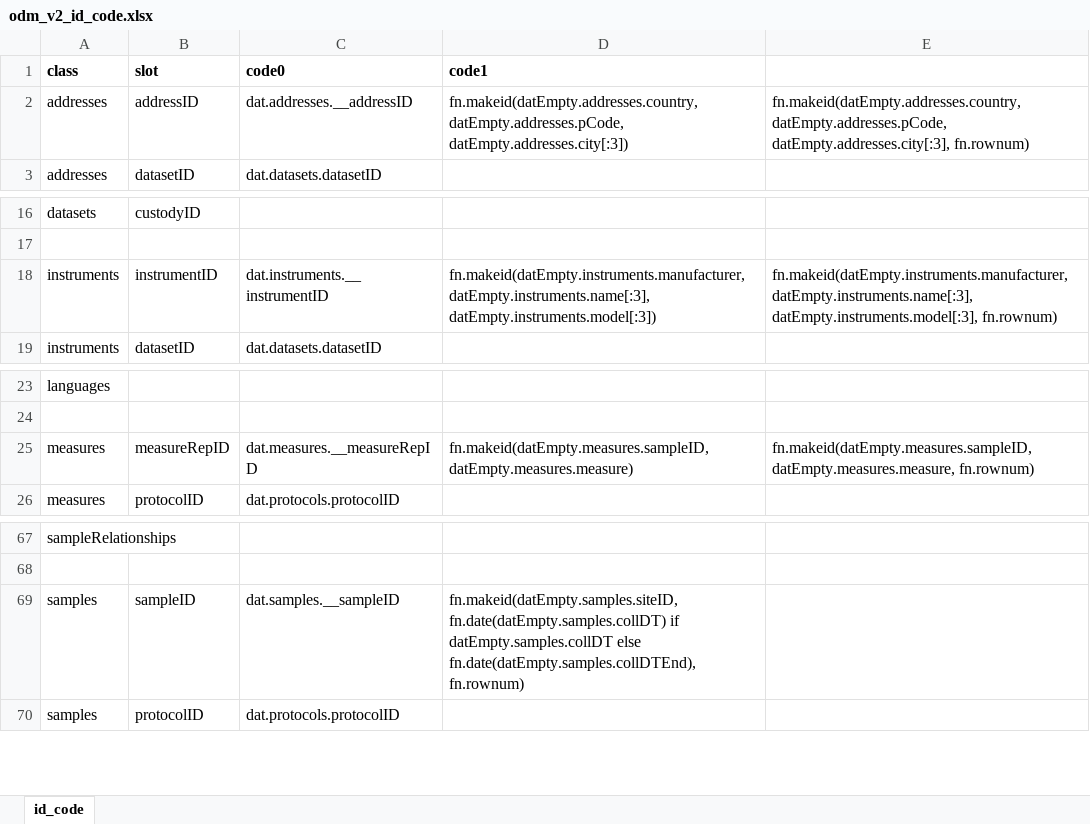
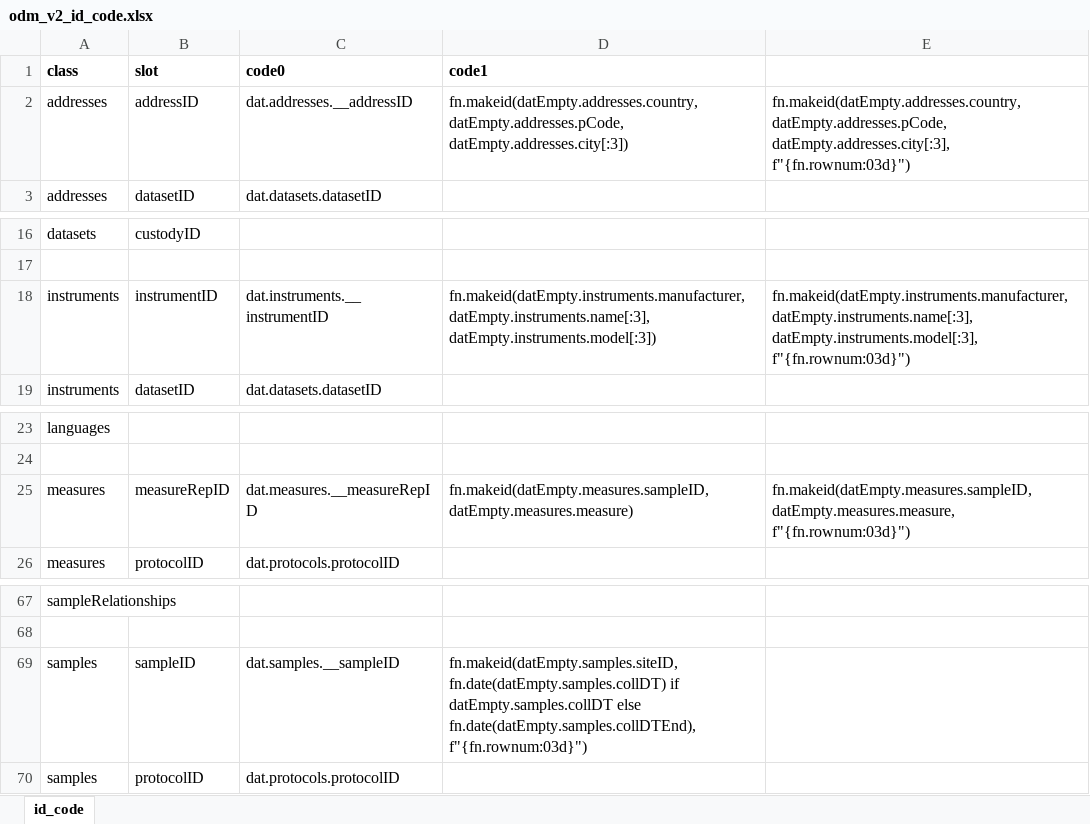
Before and after one commit to PHES-ODM/PHES-ODM-MapGenerator, an Excel workbook: data/odm_v2/odm_v2_id_code.xlsx, sheet id_code, drawn as a sheet; only a part is shown, gaps mark what is left out; values as stored, in another font and other column widths than the file's, no borders; the diff names each change by its address in the sheet, - before the commit and + after, or states it on an @@ line.

```diff
--- a/data/odm_v2/odm_v2_id_code.xlsx (sheet id_code)
+++ b/data/odm_v2/odm_v2_id_code.xlsx (sheet id_code)
-E2: …datEmpty.addresses.pCode, datEmpty.addresses.city[:3], fn.rownum)
+E2: …datEmpty.addresses.pCode, datEmpty.addresses.city[:3], f"{fn.rownum:03d}")
-E18: …datEmpty.instruments.name[:3], datEmpty.instruments.model[:3], fn.rownum)
+E18: …datEmpty.instruments.name[:3], datEmpty.instruments.model[:3], f"{fn.rownum:03d}")
-E25: fn.makeid(datEmpty.measures.sampleID, datEmpty.measures.measure, fn.rownum)
+E25: fn.makeid(datEmpty.measures.sampleID, datEmpty.measures.measure, f"{fn.rownum:03d}")
-D69 (code1): …else fn.date(datEmpty.samples.collDTEnd), fn.rownum)
+D69 (code1): …else fn.date(datEmpty.samples.collDTEnd), f"{fn.rownum:03d}")
```
Also changed, not shown: data/odm_v2/odm_v1_to_v2_id_code.xlsx, 1 other file.
